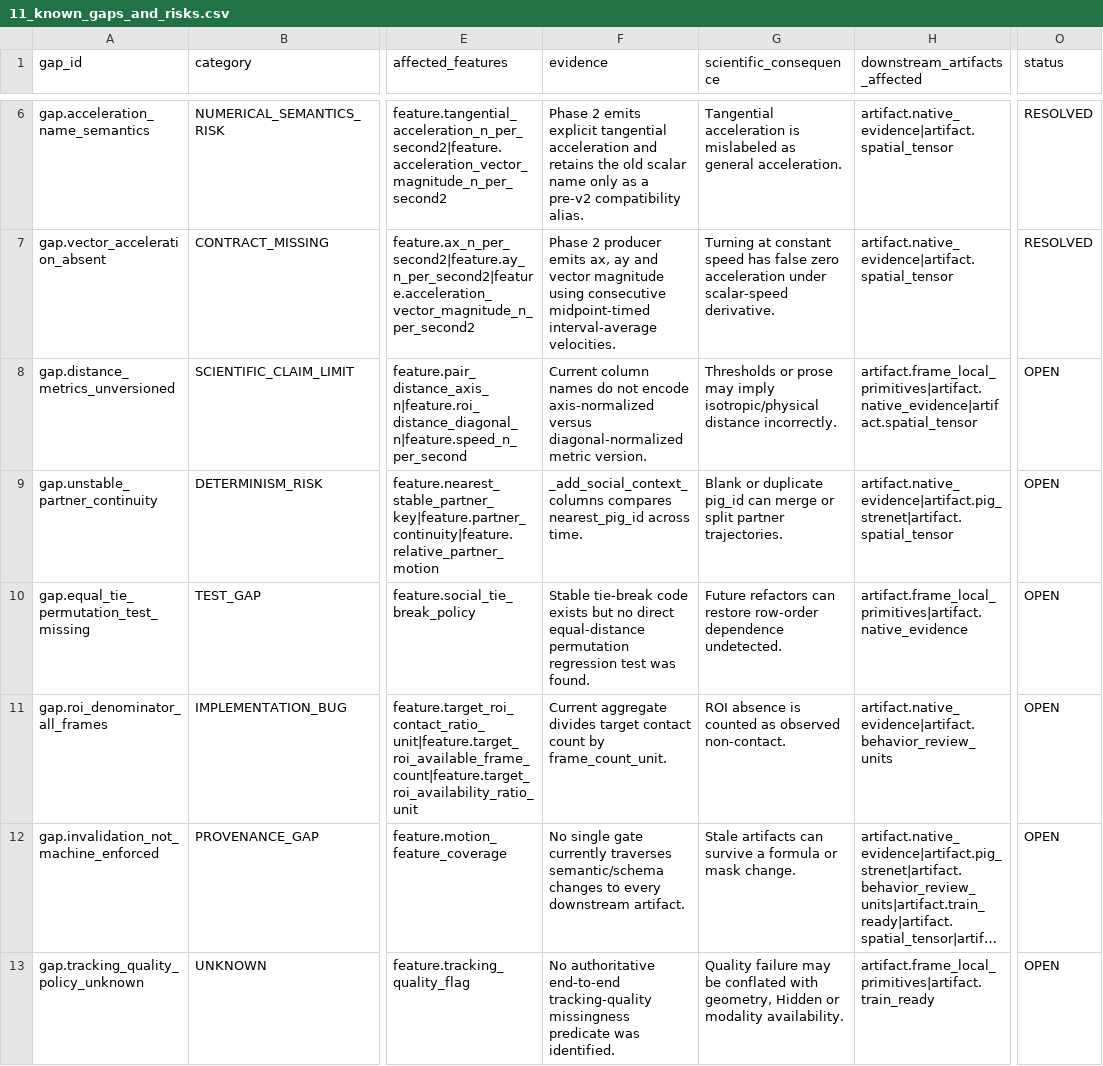
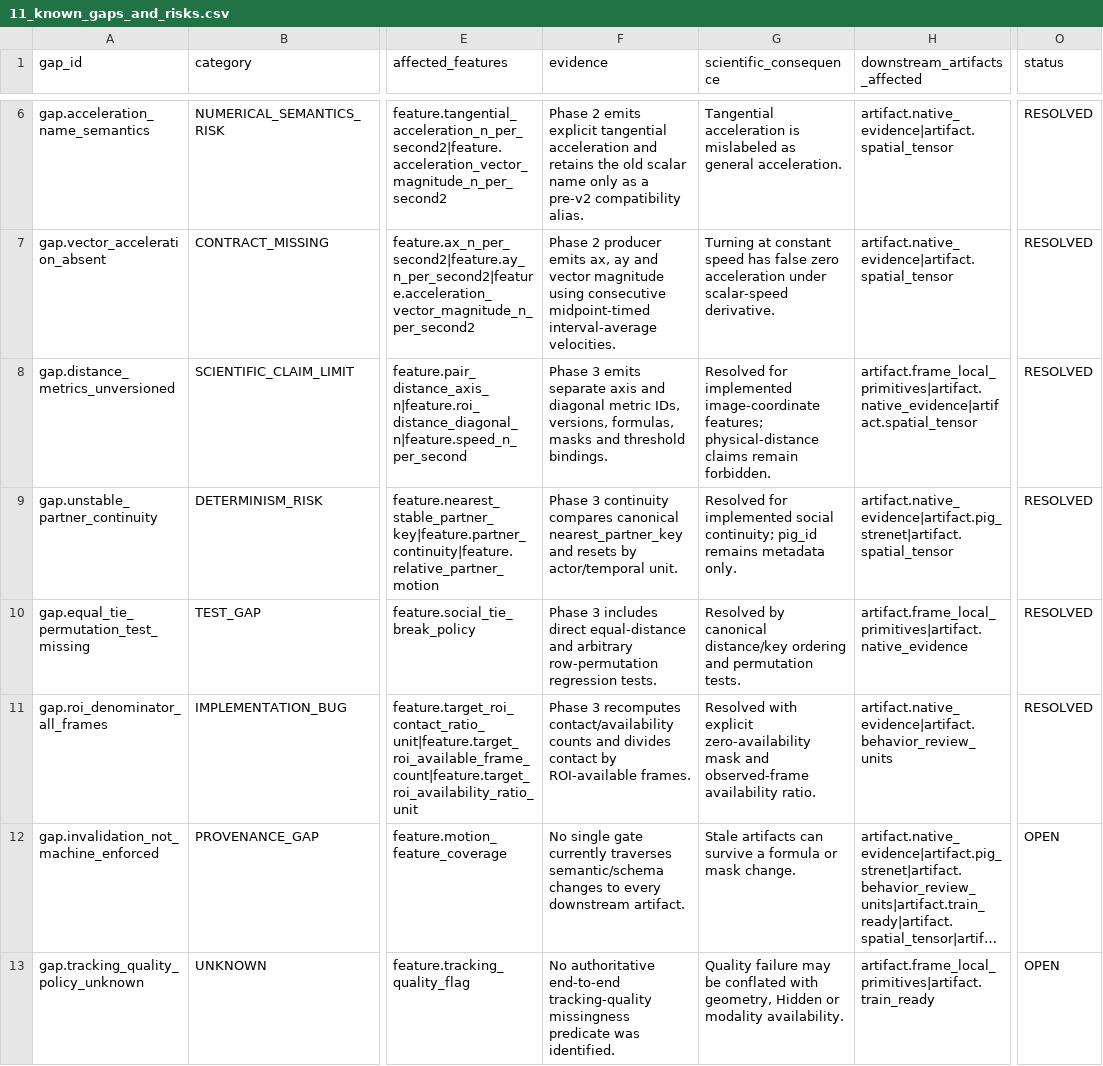
Before and after one commit to tuanhmhe186947/q7m4x9v2k8n5r3t6p1, a CSV file: docs/classification_v2/scientific_contract_v1/11_known_gaps_and_risks.csv, drawn as a sheet; only a part is shown, gaps mark what is left out; long unchanged cells end in …; the diff names each change by its address in the sheet, - before the commit and + after, or states it on an @@ line.

```diff
--- a/docs/classification_v2/scientific_contract_v1/11_known_gaps_and_risks.csv
+++ b/docs/classification_v2/scientific_contract_v1/11_known_gaps_and_risks.csv
-F8 (evidence): Current column names do not encode axis-normalized versus diagonal-normalized metric version.
+F8 (evidence): Phase 3 emits separate axis and diagonal metric IDs, versions, formulas, masks and threshold bindings.
-G8 (scientific_consequence): Thresholds or prose may imply isotropic/physical distance incorrectly.
+G8 (scientific_consequence): Resolved for implemented image-coordinate features; physical-distance claims remain forbidden.
-O8:O11 (status): OPEN
+O8:O11 (status): RESOLVED
-F9 (evidence): _add_social_context_columns compares nearest_pig_id across time.
+F9 (evidence): Phase 3 continuity compares canonical nearest_partner_key and resets by actor/temporal unit.
-G9 (scientific_consequence): Blank or duplicate pig_id can merge or split partner trajectories.
+G9 (scientific_consequence): Resolved for implemented social continuity; pig_id remains metadata only.
-F10 (evidence): Stable tie-break code exists but no direct equal-distance permutation regression test was found.
+F10 (evidence): Phase 3 includes direct equal-distance and arbitrary row-permutation regression tests.
-G10 (scientific_consequence): Future refactors can restore row-order dependence undetected.
+G10 (scientific_consequence): Resolved by canonical distance/key ordering and permutation tests.
-F11 (evidence): Current aggregate divides target contact count by frame_count_unit.
+F11 (evidence): Phase 3 recomputes contact/availability counts and divides contact by ROI-available frames.
-G11 (scientific_consequence): ROI absence is counted as observed non-contact.
+G11 (scientific_consequence): Resolved with explicit zero-availability mask and observed-frame availability ratio.
```
Also changed, not shown: docs/classification_v2/scientific_contract_v1/03_feature_semantics_registry.csv, docs/classification_v2/scientific_contract_v1/04_invariant_gate_matrix.csv, 16 other files.
